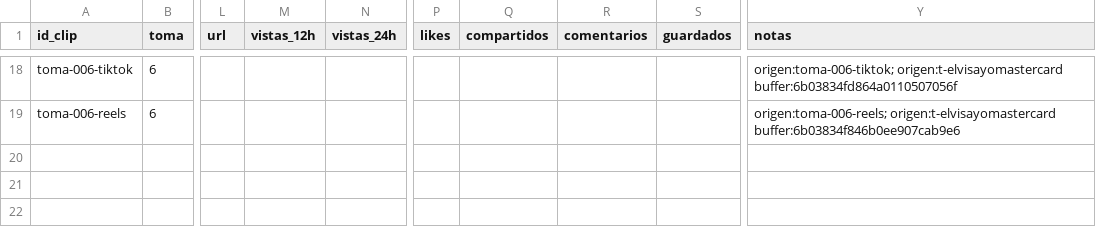
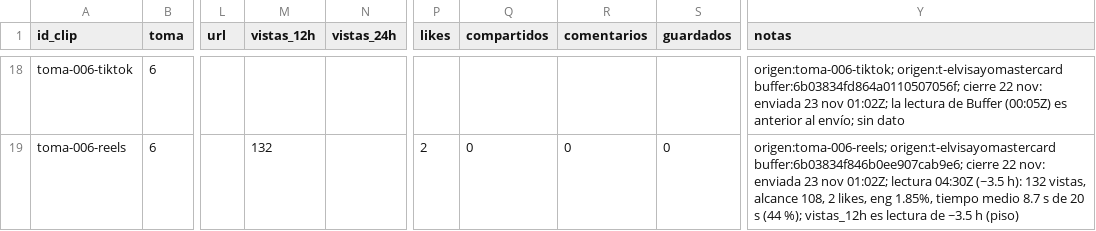
Before and after one commit to ksflores-cmyk/granja-clips, a CSV file: marcador.csv, drawn as a sheet; only a part is shown, gaps mark what is left out; the diff covers the shown part only; the diff names each change by its address in the sheet, - before the commit and + after, or states it on an @@ line.

```diff
--- a/marcador.csv
+++ b/marcador.csv
-Y18 (notas): origen:toma-006-tiktok; origen:t-elvisayomastercard buffer:6b03834fd864a0110507056f
+Y18 (notas): origen:toma-006-tiktok; origen:t-elvisayomastercard buffer:6b03834fd864a0110507056f; cierre 22 nov: enviada 23 nov 01:02Z; la lectura de Buffer (00:05Z) es anterior al envío; sin dato
-M19 (vistas_12h): (empty)
+M19 (vistas_12h): 132
-P19 (likes): (empty)
+P19 (likes): 2
-Q19 (compartidos): (empty)
+Q19 (compartidos): 0
-R19 (comentarios): (empty)
+R19 (comentarios): 0
-S19 (guardados): (empty)
+S19 (guardados): 0
-Y19 (notas): origen:toma-006-reels; origen:t-elvisayomastercard buffer:6b03834f846b0ee907cab9e6
+Y19 (notas): origen:toma-006-reels; origen:t-elvisayomastercard buffer:6b03834f846b0ee907cab9e6; cierre 22 nov: enviada 23 nov 01:02Z; lectura 04:30Z (~3.5 h): 132 vistas, alcance 108, 2 likes, eng 1.85%, tiempo medio 8.7 s de 20 s (44 %); vistas_12h es lectura de ~3.5 h (piso)
```
Also changed, not shown: 33 edited cells elsewhere in this file, 1 other file.
